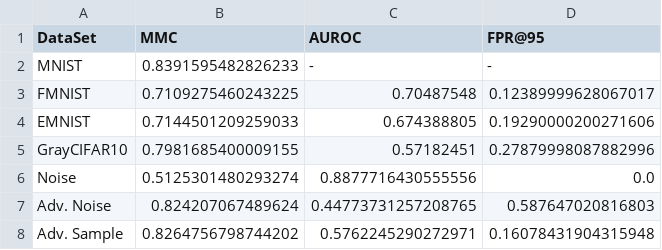
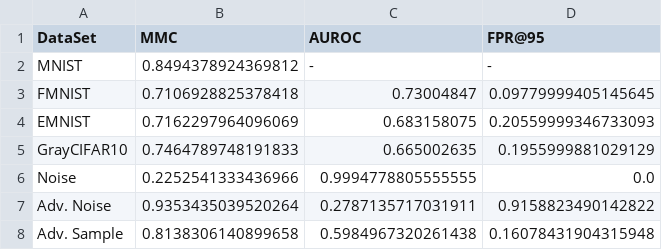
Before and after one commit to AlexMeinke/certified-certain-uncertainty, a CSV file: results/gmm_model_jointbaseMNIST_lr0.001_augm_flagTrue_train_typeplain.csv, drawn as a sheet.

Commit message:
fixed nasty bug in training, automated rescaling and finding lambda

```diff
--- a/results/gmm_model_jointbaseMNIST_lr0.001_augm_flagTrue_train_typeplain.csv
+++ b/results/gmm_model_jointbaseMNIST_lr0.001_augm_flagTrue_train_typeplain.csv
@@ -1,8 +1,8 @@
 DataSet,MMC,AUROC,FPR@95
-MNIST,0.8391595482826233,-,-
-FMNIST,0.7109275460243225,0.70487548,0.12389999628067017
-EMNIST,0.7144501209259033,0.674388805,0.19290000200271606
-GrayCIFAR10,0.7981685400009155,0.57182451,0.27879998087882996
-Noise,0.5125301480293274,0.8877716430555556,0.0
-Adv. Noise,0.824207067489624,0.44773731257208765,0.587647020816803
-Adv. Sample,0.8264756798744202,0.5762245290272971,0.16078431904315948
+MNIST,0.8494378924369812,-,-
+FMNIST,0.7106928825378418,0.73004847,0.09779999405145645
+EMNIST,0.7162297964096069,0.683158075,0.20559999346733093
+GrayCIFAR10,0.7464789748191833,0.665002635,0.1955999881029129
+Noise,0.2252541333436966,0.9994778805555555,0.0
+Adv. Noise,0.9353435039520264,0.2787135717031911,0.9158823490142822
+Adv. Sample,0.8138306140899658,0.5984967320261438,0.16078431904315948
```
Also changed, not shown: 21 other files.
